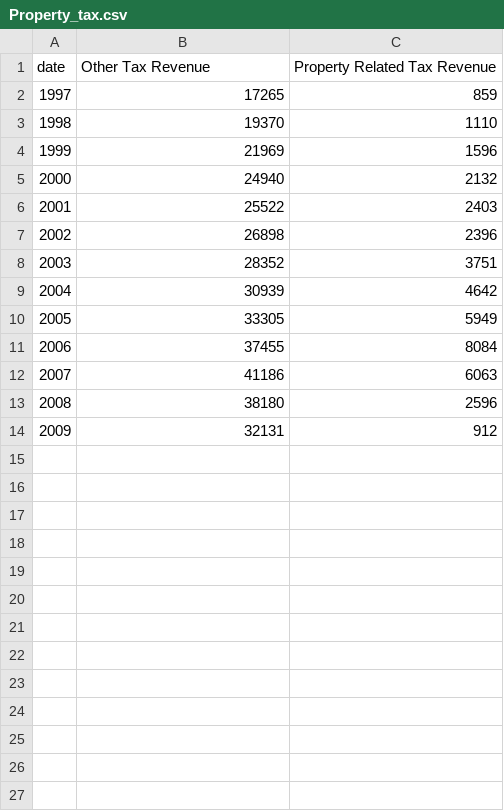
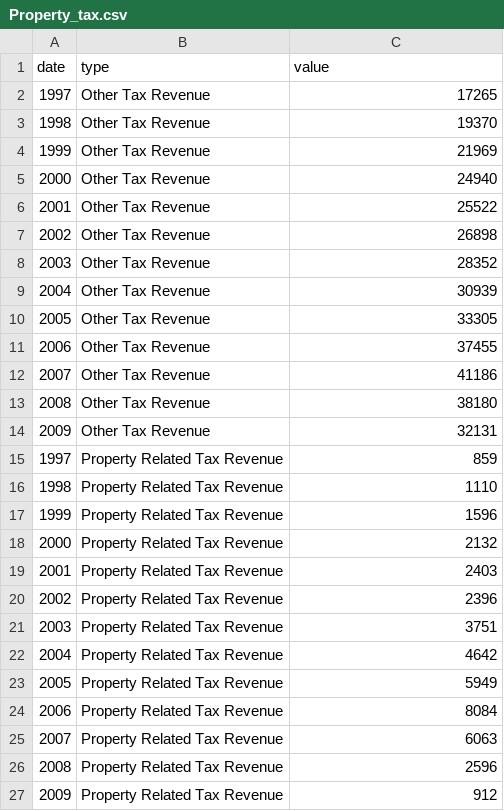
Before and after one commit to BuildingCityDashboards/bcd-dd-v2.1, a CSV file: public/data/Stories/Housing/Property_tax.csv, drawn as a sheet.

```diff
--- a/public/data/Stories/Housing/Property_tax.csv
+++ b/public/data/Stories/Housing/Property_tax.csv
@@ -1,14 +1,27 @@
-date,Other Tax Revenue,Property Related Tax Revenue
-1997,17265,859
-1998,19370,1110
-1999,21969,1596
-2000,24940,2132
-2001,25522,2403
-2002,26898,2396
-2003,28352,3751
-2004,30939,4642
-2005,33305,5949
-2006,37455,8084
-2007,41186,6063
-2008,38180,2596
-2009,32131,912
+date,type,value
+1997,Other Tax Revenue,17265
+1998,Other Tax Revenue,19370
+1999,Other Tax Revenue,21969
+2000,Other Tax Revenue,24940
+2001,Other Tax Revenue,25522
+2002,Other Tax Revenue,26898
+2003,Other Tax Revenue,28352
+2004,Other Tax Revenue,30939
+2005,Other Tax Revenue,33305
+2006,Other Tax Revenue,37455
+2007,Other Tax Revenue,41186
+2008,Other Tax Revenue,38180
+2009,Other Tax Revenue,32131
+1997,Property Related Tax Revenue,859
+1998,Property Related Tax Revenue,1110
+1999,Property Related Tax Revenue,1596
+2000,Property Related Tax Revenue,2132
+2001,Property Related Tax Revenue,2403
+2002,Property Related Tax Revenue,2396
+2003,Property Related Tax Revenue,3751
+2004,Property Related Tax Revenue,4642
+2005,Property Related Tax Revenue,5949
+2006,Property Related Tax Revenue,8084
+2007,Property Related Tax Revenue,6063
+2008,Property Related Tax Revenue,2596
+2009,Property Related Tax Revenue,912
```
Also changed, not shown: public/data/Economy/SIA20.csv, 42 other files.
